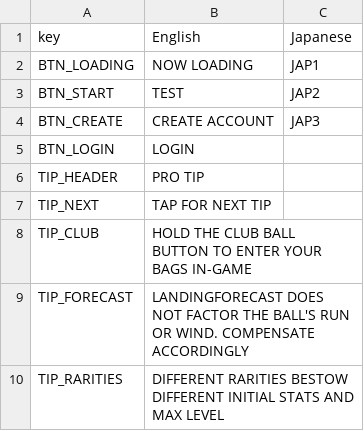
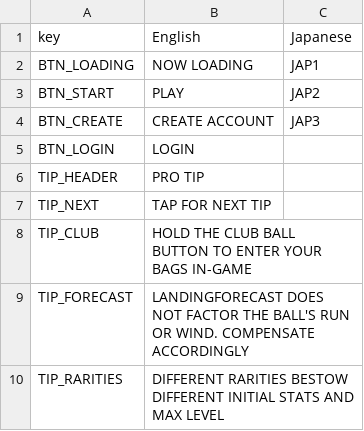
Before and after one commit to cesarguarinoni/Golfin-Redux, a CSV file: Assets/Localization/LocalizationText.csv, drawn as a sheet; only a part is shown.

```diff
--- a/Assets/Localization/LocalizationText.csv
+++ b/Assets/Localization/LocalizationText.csv
@@ -2,3 +2,3 @@ key,English,Japanese
 BTN_LOADING,NOW LOADING,JAP1
-BTN_START,TEST,JAP2
+BTN_START,PLAY,JAP2
 BTN_CREATE,CREATE ACCOUNT,JAP3
```
Also changed, not shown: 13 other files.
